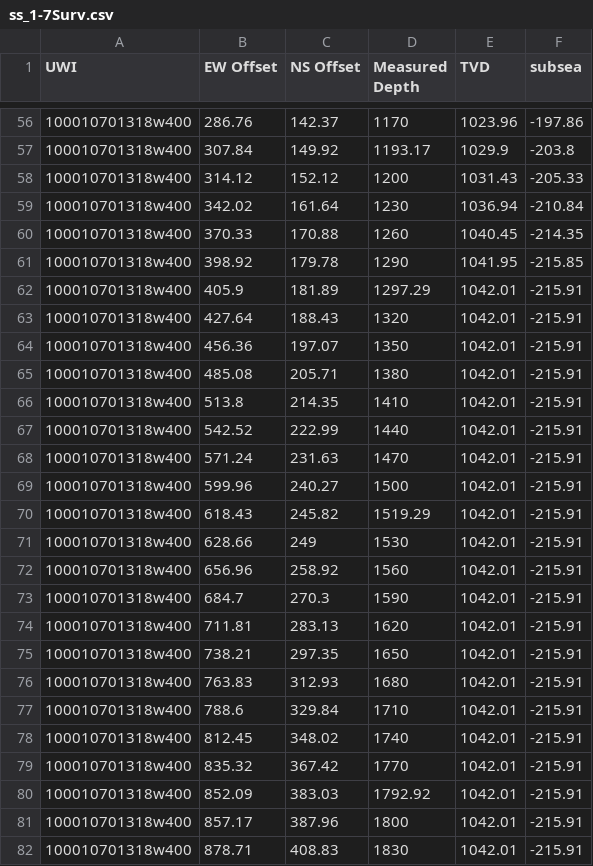
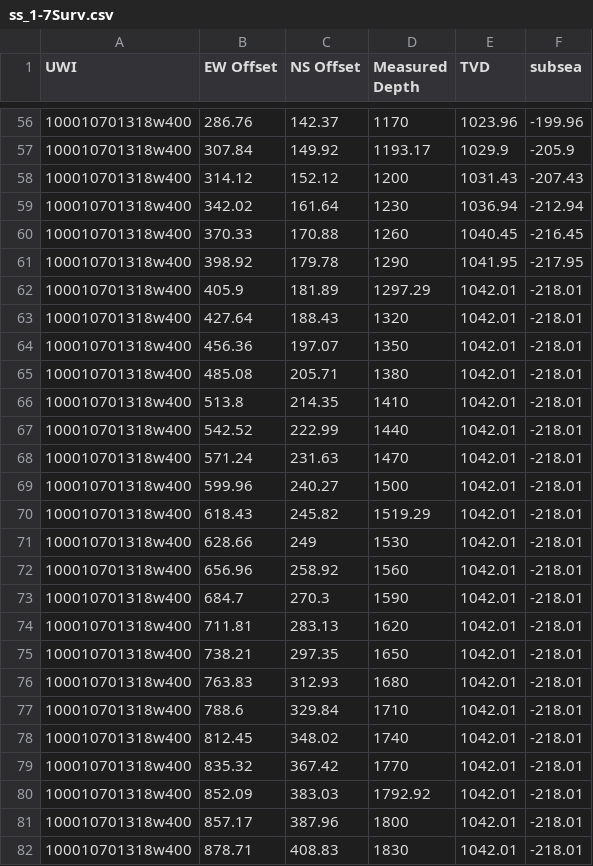
Before and after one commit to sydpas/qtpractice_rvgs_test, a CSV file: csv_files/ss_1-7Surv.csv, drawn as a sheet; only a part is shown, gaps mark what is left out; the diff covers the shown part only.

```diff
--- a/csv_files/ss_1-7Surv.csv
+++ b/csv_files/ss_1-7Surv.csv
@@ -56,27 +56,27 @@ UWI,EW Offset,NS Offset,Measured Depth,TVD,subsea
-100010701318w400,286.76,142.37,1170,1023.96,-197.86
-100010701318w400,307.84,149.92,1193.17,1029.9,-203.8
-100010701318w400,314.12,152.12,1200,1031.43,-205.33
-100010701318w400,342.02,161.64,1230,1036.94,-210.84
-100010701318w400,370.33,170.88,1260,1040.45,-214.35
-100010701318w400,398.92,179.78,1290,1041.95,-215.85
-100010701318w400,405.9,181.89,1297.29,1042.01,-215.91
-100010701318w400,427.64,188.43,1320,1042.01,-215.91
-100010701318w400,456.36,197.07,1350,1042.01,-215.91
-100010701318w400,485.08,205.71,1380,1042.01,-215.91
-100010701318w400,513.8,214.35,1410,1042.01,-215.91
-100010701318w400,542.52,222.99,1440,1042.01,-215.91
-100010701318w400,571.24,231.63,1470,1042.01,-215.91
-100010701318w400,599.96,240.27,1500,1042.01,-215.91
-100010701318w400,618.43,245.82,1519.29,1042.01,-215.91
-100010701318w400,628.66,249,1530,1042.01,-215.91
-100010701318w400,656.96,258.92,1560,1042.01,-215.91
-100010701318w400,684.7,270.3,1590,1042.01,-215.91
-100010701318w400,711.81,283.13,1620,1042.01,-215.91
-100010701318w400,738.21,297.35,1650,1042.01,-215.91
-100010701318w400,763.83,312.93,1680,1042.01,-215.91
-100010701318w400,788.6,329.84,1710,1042.01,-215.91
-100010701318w400,812.45,348.02,1740,1042.01,-215.91
-100010701318w400,835.32,367.42,1770,1042.01,-215.91
-100010701318w400,852.09,383.03,1792.92,1042.01,-215.91
-100010701318w400,857.17,387.96,1800,1042.01,-215.91
-100010701318w400,878.71,408.83,1830,1042.01,-215.91
+100010701318w400,286.76,142.37,1170,1023.96,-199.96
+100010701318w400,307.84,149.92,1193.17,1029.9,-205.9
+100010701318w400,314.12,152.12,1200,1031.43,-207.43
+100010701318w400,342.02,161.64,1230,1036.94,-212.94
+100010701318w400,370.33,170.88,1260,1040.45,-216.45
+100010701318w400,398.92,179.78,1290,1041.95,-217.95
+100010701318w400,405.9,181.89,1297.29,1042.01,-218.01
+100010701318w400,427.64,188.43,1320,1042.01,-218.01
+100010701318w400,456.36,197.07,1350,1042.01,-218.01
+100010701318w400,485.08,205.71,1380,1042.01,-218.01
+100010701318w400,513.8,214.35,1410,1042.01,-218.01
+100010701318w400,542.52,222.99,1440,1042.01,-218.01
+100010701318w400,571.24,231.63,1470,1042.01,-218.01
+100010701318w400,599.96,240.27,1500,1042.01,-218.01
+100010701318w400,618.43,245.82,1519.29,1042.01,-218.01
+100010701318w400,628.66,249,1530,1042.01,-218.01
+100010701318w400,656.96,258.92,1560,1042.01,-218.01
+100010701318w400,684.7,270.3,1590,1042.01,-218.01
+100010701318w400,711.81,283.13,1620,1042.01,-218.01
+100010701318w400,738.21,297.35,1650,1042.01,-218.01
+100010701318w400,763.83,312.93,1680,1042.01,-218.01
+100010701318w400,788.6,329.84,1710,1042.01,-218.01
+100010701318w400,812.45,348.02,1740,1042.01,-218.01
+100010701318w400,835.32,367.42,1770,1042.01,-218.01
+100010701318w400,852.09,383.03,1792.92,1042.01,-218.01
+100010701318w400,857.17,387.96,1800,1042.01,-218.01
+100010701318w400,878.71,408.83,1830,1042.01,-218.01
```
Also changed, not shown: 122 edited cells elsewhere in this file.
